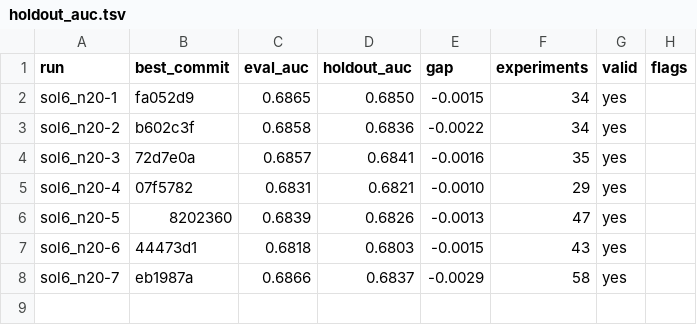
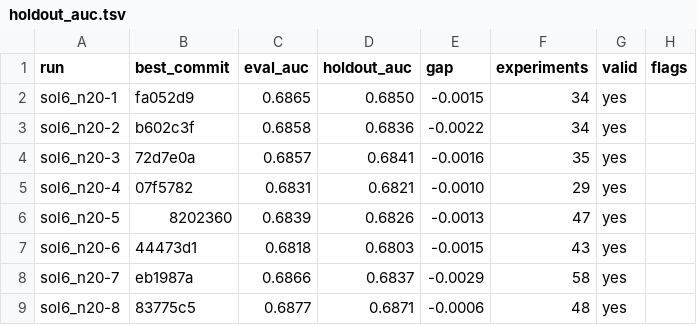
Before and after one commit to szilard/xgboost-autoresearch-minimal3-runs, a TSV file: run-multi/sol6_n20/holdout_auc.tsv, drawn as a sheet; the diff names each change by its address in the sheet, - before the commit and + after, or states it on an @@ line.

```diff
--- a/run-multi/sol6_n20/holdout_auc.tsv
+++ b/run-multi/sol6_n20/holdout_auc.tsv
+row 9: sol6_n20-8 | 83775c5 | 0.6877 | 0.6871 | -0.0006 | 48 | yes
```
Also changed, not shown: 24 other files.
